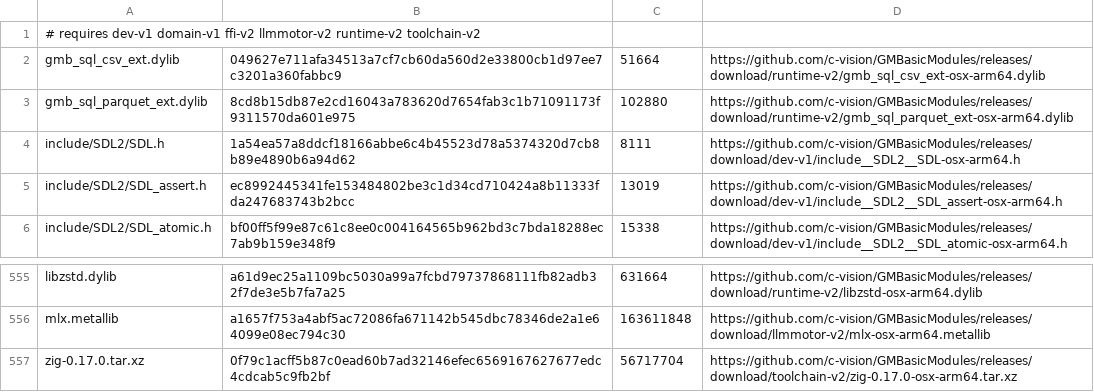
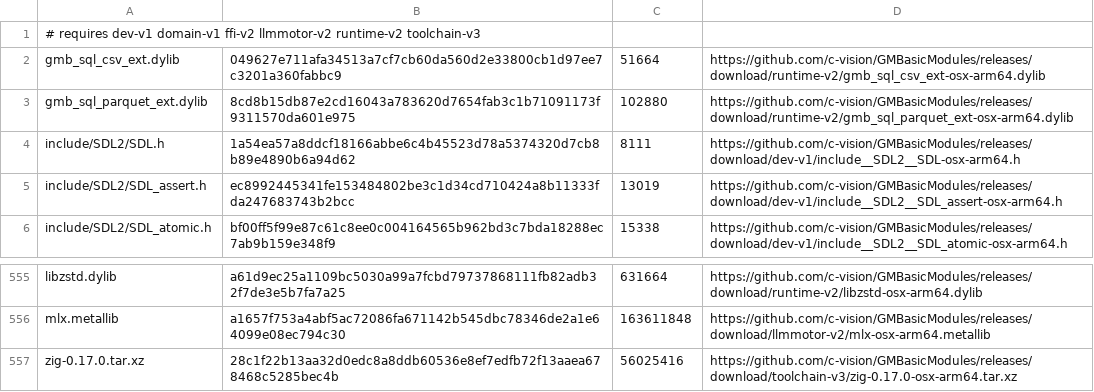
Before and after one commit to c-vision/GMBasic, a TSV file: shared/settings/libs-index-osx-arm64.tsv, drawn as a sheet; only a part is shown, gaps mark what is left out.

```diff
--- a/shared/settings/libs-index-osx-arm64.tsv
+++ b/shared/settings/libs-index-osx-arm64.tsv
@@ -1,2 +1,2 @@
-# requires dev-v1 domain-v1 ffi-v2 llmmotor-v2 runtime-v2 toolchain-v2
+# requires dev-v1 domain-v1 ffi-v2 llmmotor-v2 runtime-v2 toolchain-v3
 gmb_sql_csv_ext.dylib	049627e711afa34513a7cf7cb60da560d2e33800cb1d97ee7c3201a360fabbc9	51664	https://github.com/c-vision/GMBasicModules/releases/download/runtime-v2/gmb_sql_csv_ext-osx-arm64.dylib
@@ -556,2 +556,2 @@ libzstd.dylib	a61d9ec25a1109bc5030a99a7fcbd79737868111fb82adb32f7de3e5b7fa7a25	6
 mlx.metallib	a1657f753a4abf5ac72086fa671142b545dbc78346de2a1e64099e08ec794c30	163611848	https://github.com/c-vision/GMBasicModules/releases/download/llmmotor-v2/mlx-osx-arm64.metallib
-zig-0.17.0.tar.xz	0f79c1acff5b87c0ead60b7ad32146efec6569167627677edc4cdcab5c9fb2bf	56717704	https://github.com/c-vision/GMBasicModules/releases/download/toolchain-v2/zig-0.17.0-osx-arm64.tar.xz
+zig-0.17.0.tar.xz	28c1f22b13aa32d0edc8a8ddb60536e8ef7edfb72f13aaea678468c5285bec4b	56025416	https://github.com/c-vision/GMBasicModules/releases/download/toolchain-v3/zig-0.17.0-osx-arm64.tar.xz
```
Also changed, not shown: shared/settings/libs-index-linux-arm64.tsv, shared/settings/libs-index-linux-x64.tsv, 4 other files.
